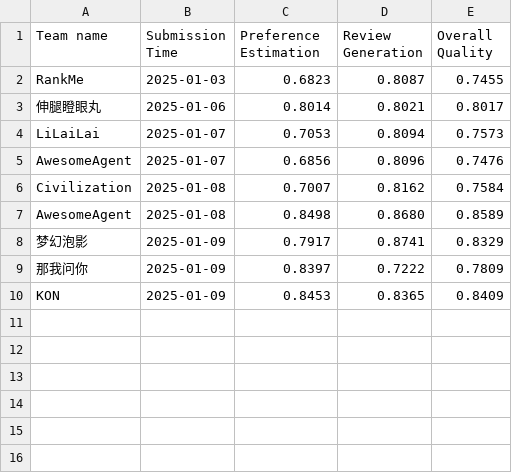
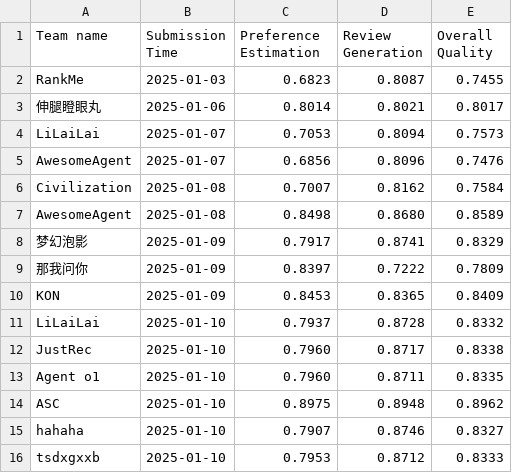
Before and after one commit to simonshi-stu/review-agent, a CSV file: docs/assets/data/behavior_leaderboard.csv, drawn as a sheet; the diff names each change by its address in the sheet, - before the commit and + after, or states it on an @@ line.

```diff
--- a/docs/assets/data/behavior_leaderboard.csv
+++ b/docs/assets/data/behavior_leaderboard.csv
+row 11: LiLaiLai | 2025-01-10 | 0.7937 | 0.8728 | 0.8332
+row 12: JustRec | 2025-01-10 | 0.7960 | 0.8717 | 0.8338
+row 13: Agent o1 | 2025-01-10 | 0.7960 | 0.8711 | 0.8335
+row 14: ASC | 2025-01-10 | 0.8975 | 0.8948 | 0.8962
+row 15: hahaha | 2025-01-10 | 0.7907 | 0.8746 | 0.8327
+row 16: tsdxgxxb | 2025-01-10 | 0.7953 | 0.8712 | 0.8333
```
Also changed, not shown: docs/assets/data/recommendation_leaderboard.csv.
